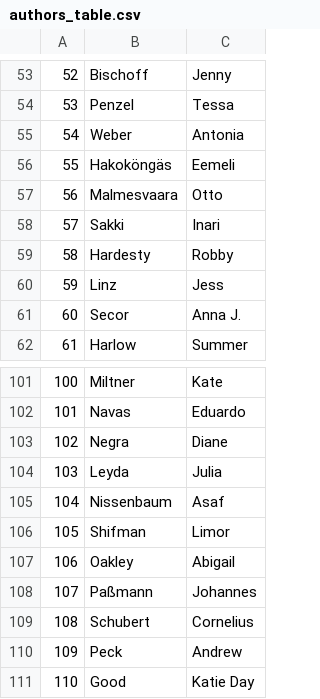
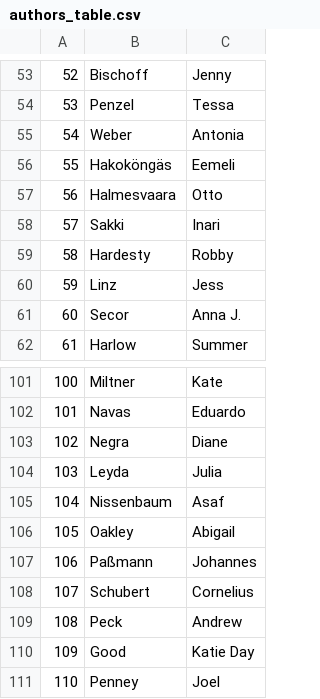
Before and after one commit to memestudiesresearchnetwork/memestudies-index-generate-tables, a CSV file: authors_table.csv, drawn as a sheet; only a part is shown, gaps mark what is left out; the shorter side is filled out with more unchanged rows; removed rows and columns are numbered as before the commit, all else as after; the diff covers the shown part only; the diff names each change by its address in the sheet, - before the commit and + after, or states it on an @@ line.

```diff
--- a/authors_table.csv
+++ b/authors_table.csv
-B57: Malmesvaara
+B57: Halmesvaara
-row 106: 105 | Shifman | Limor
@@ column A renumbered between rows 106 and 208 @@
```
Also changed, not shown: 51 added rows elsewhere in this file, sources_have_authors_table.csv, sources_have_topics_table.csv, 7 other files.
